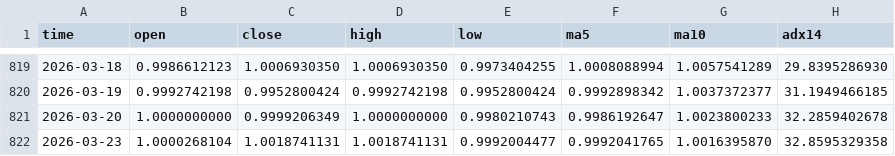
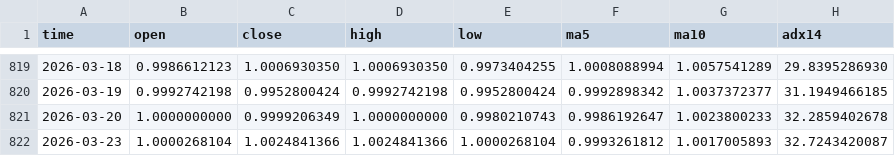
Before and after one commit to AZREALSS/ICIM, a CSV file: ic_im_ratio_ohlc.csv, drawn as a sheet; only a part is shown, gaps mark what is left out.

```diff
--- a/ic_im_ratio_ohlc.csv
+++ b/ic_im_ratio_ohlc.csv
@@ -821,2 +821,2 @@ time,open,close,high,low,ma5,ma10,adx14
 2026-03-20,1.0000000000,0.9999206349,1.0000000000,0.9980210743,0.9986192647,1.0023800233,32.2859402678
-2026-03-23,1.0000268104,1.0018741131,1.0018741131,0.9992004477,0.9992041765,1.0016395870,32.8595329358
+2026-03-23,1.0000268104,1.0024841366,1.0024841366,1.0000268104,0.9993261812,1.0017005893,32.7243420087
```
Also changed, not shown: IC500.csv, IM1000.csv, 1 other file.
